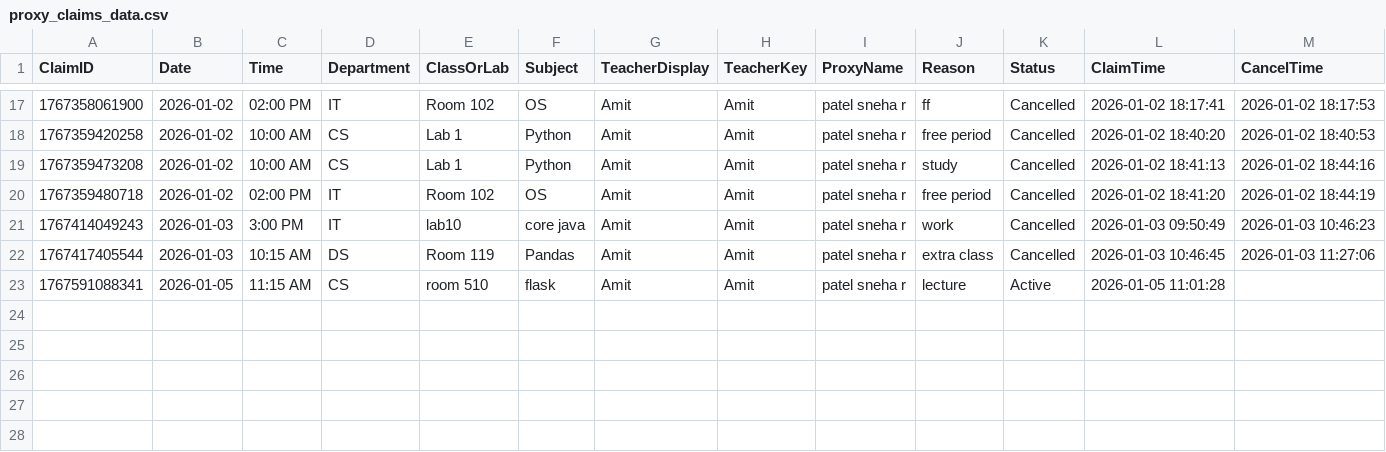
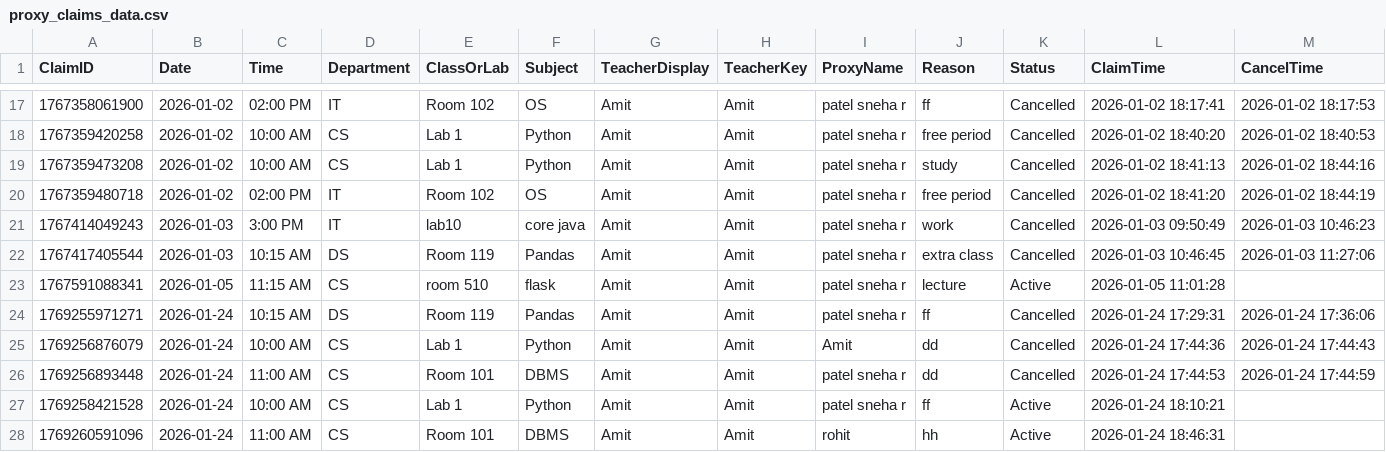
Before and after one commit to starling-king/smart-proxy-system, a CSV file: data/proxy_claims_data.csv, drawn as a sheet; only a part is shown, gaps mark what is left out; the diff names each change by its address in the sheet, - before the commit and + after, or states it on an @@ line.

```diff
--- a/data/proxy_claims_data.csv
+++ b/data/proxy_claims_data.csv
+row 24: 1769255971271 | 2026-01-24 | 10:15 AM | DS | Room 119 | Pandas | Amit | Amit | patel sneha r | ff | Cancelled | 2026-01-24 17:29:31 | 2026-01-24 17:36:06
+row 25: 1769256876079 | 2026-01-24 | 10:00 AM | CS | Lab 1 | Python | Amit | Amit | Amit | dd | Cancelled | 2026-01-24 17:44:36 | 2026-01-24 17:44:43
+row 26: 1769256893448 | 2026-01-24 | 11:00 AM | CS | Room 101 | DBMS | Amit | Amit | patel sneha r | dd | Cancelled | 2026-01-24 17:44:53 | 2026-01-24 17:44:59
+row 27: 1769258421528 | 2026-01-24 | 10:00 AM | CS | Lab 1 | Python | Amit | Amit | patel sneha r | ff | Active | 2026-01-24 18:10:21
+row 28: 1769260591096 | 2026-01-24 | 11:00 AM | CS | Room 101 | DBMS | Amit | Amit | rohit | hh | Active | 2026-01-24 18:46:31
```
Also changed, not shown: 5 other files.
